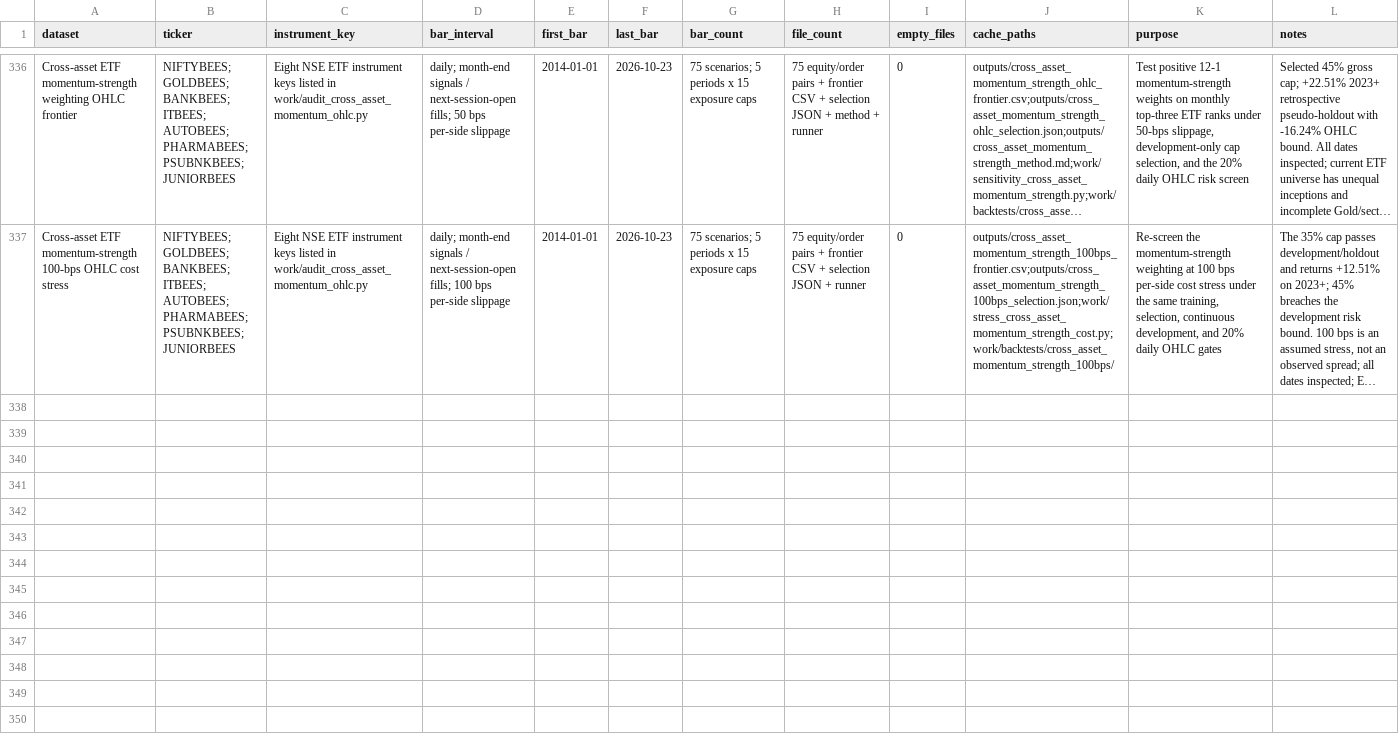
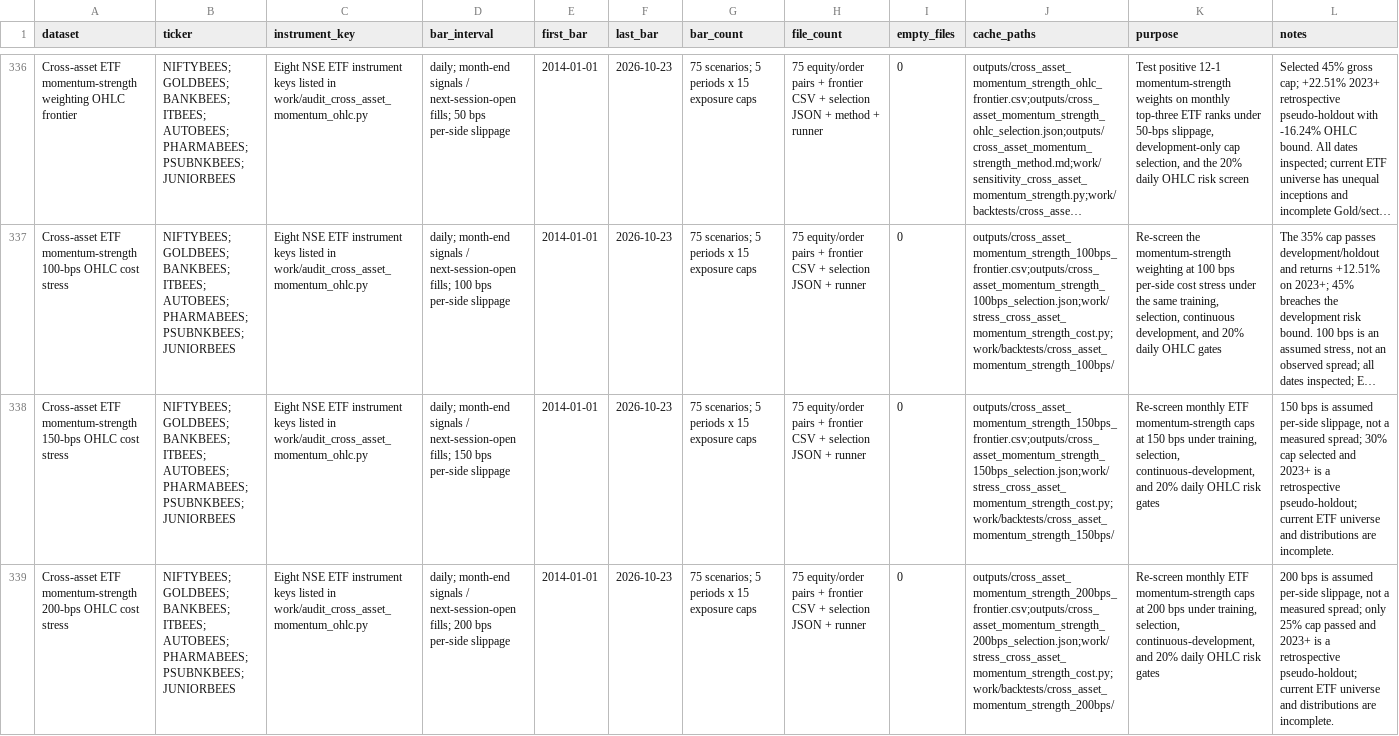
Before and after one commit to AryanFelix/QuantBacktest, a CSV file: outputs/data_manifest.csv, drawn as a sheet; only a part is shown, gaps mark what is left out; long unchanged cells end in …; the diff covers the shown part only; the diff names each change by its address in the sheet, - before the commit and + after, or states it on an @@ line.

Commit message:
Stress ETF momentum costs and bootstrap drawdowns

```diff
--- a/outputs/data_manifest.csv
+++ b/outputs/data_manifest.csv
+row 338: Cross-asset ETF momentum-strength 150-bps OHLC cost stress | NIFTYBEES; GOLDBEES; BANKBEES; ITBEES; AUTOBEES; PHARMABEES; PSUBNKBEES; JUNIORBEES | Eight NSE ETF instrument keys listed in work/audit_cross_asset_momentum_ohlc.py | daily; month-end signals / next-session-open fills; 150 bps per-side slippage | 2014-01-01 | 2026-10-23 | 75 scenarios; 5 periods x 15 exposure caps | 75 equity/order pairs + frontier CSV + selection JSON + runner | 0 | outputs/cross_asset_momentum_strength_150bps_frontier.csv;outputs/cross_asset_momentum_strength_150bps_selection.json;work/stress_cross_asset_momentum_strength_cost.py;work/backtests/cross_asset_momentum_strength_150bps/ | Re-screen monthly ETF momentum-strength caps at 150 bps under training, selection, continuous-development, and 20% daily OHLC risk gates | 150 bps is assumed per-side slippage, not a measured spread; 30% cap selected and 2023+ is a retrospective pseudo-holdout; current ETF universe and distributions are incomplete.
+row 339: Cross-asset ETF momentum-strength 200-bps OHLC cost stress | NIFTYBEES; GOLDBEES; BANKBEES; ITBEES; AUTOBEES; PHARMABEES; PSUBNKBEES; JUNIORBEES | Eight NSE ETF instrument keys listed in work/audit_cross_asset_momentum_ohlc.py | daily; month-end signals / next-session-open fills; 200 bps per-side slippage | 2014-01-01 | 2026-10-23 | 75 scenarios; 5 periods x 15 exposure caps | 75 equity/order pairs + frontier CSV + selection JSON + runner | 0 | outputs/cross_asset_momentum_strength_200bps_frontier.csv;outputs/cross_asset_momentum_strength_200bps_selection.json;work/stress_cross_asset_momentum_strength_cost.py;work/backtests/cross_asset_momentum_strength_200bps/ | Re-screen monthly ETF momentum-strength caps at 200 bps under training, selection, continuous-development, and 20% daily OHLC risk gates | 200 bps is assumed per-side slippage, not a measured spread; only 25% cap passed and 2023+ is a retrospective pseudo-holdout; current ETF universe and distributions are incomplete.
```
Also changed, not shown: 1 added row elsewhere in this file, 10 other files.
